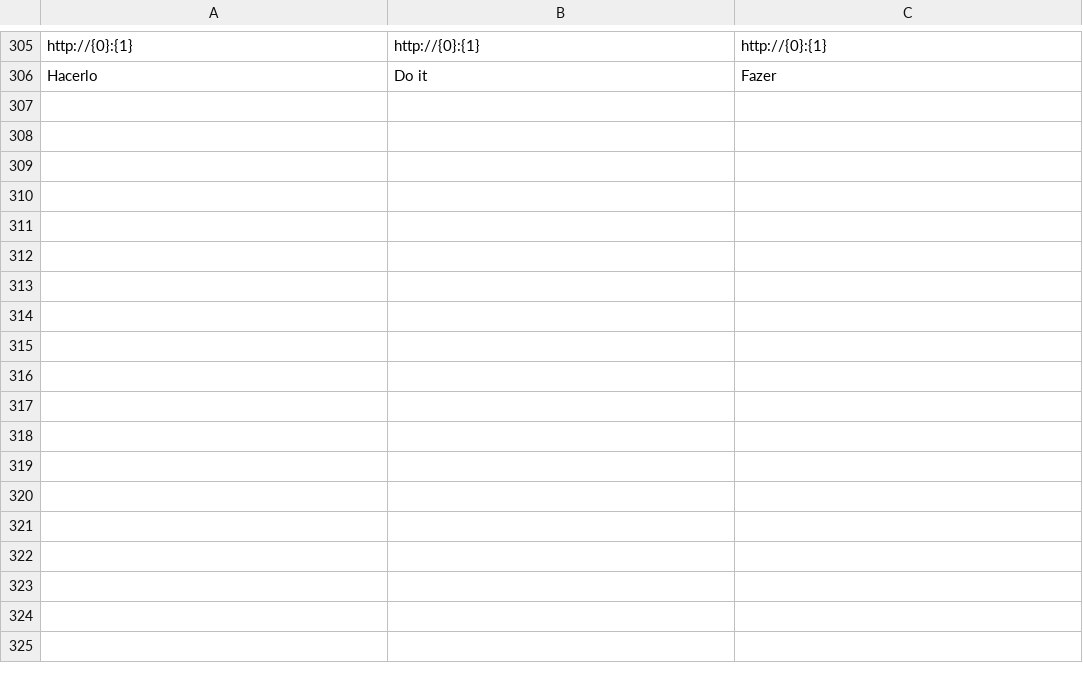
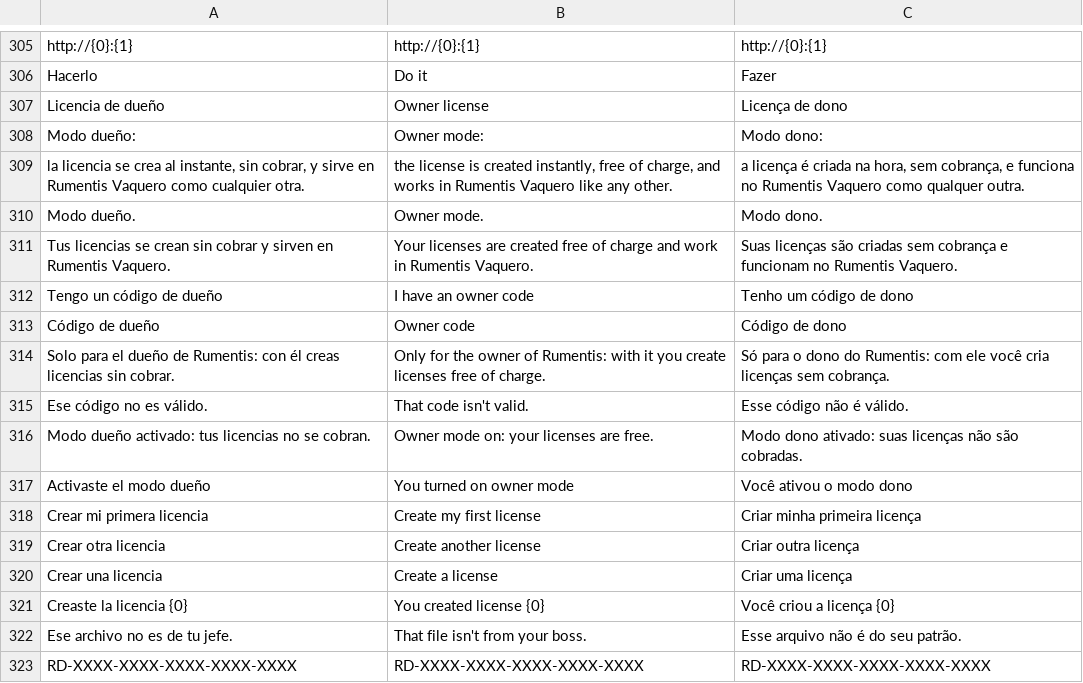
Before and after one commit to modelqdeluxe-ops/ss, a TSV file: modelo/traducciones/ui8_equipo.tsv, drawn as a sheet; only a part is shown, gaps mark what is left out; the diff names each change by its address in the sheet, - before the commit and + after, or states it on an @@ line.

```diff
--- a/modelo/traducciones/ui8_equipo.tsv
+++ b/modelo/traducciones/ui8_equipo.tsv
+row 307: Licencia de dueño | Owner license | Licença de dono
+row 308: Modo dueño: | Owner mode: | Modo dono:
+row 309: la licencia se crea al instante, sin cobrar, y sirve en Rumentis Vaquero como cualquier otra. | the license is created instantly, free of charge, and works in Rumentis Vaquero like any other. | a licença é criada na hora, sem cobrança, e funciona no Rumentis Vaquero como qualquer outra.
+row 310: Modo dueño. | Owner mode. | Modo dono.
+row 311: Tus licencias se crean sin cobrar y sirven en Rumentis Vaquero. | Your licenses are created free of charge and work in Rumentis Vaquero. | Suas licenças são criadas sem cobrança e funcionam no Rumentis Vaquero.
+row 312: Tengo un código de dueño | I have an owner code | Tenho um código de dono
+row 313: Código de dueño | Owner code | Código de dono
+row 314: Solo para el dueño de Rumentis: con él creas licencias sin cobrar. | Only for the owner of Rumentis: with it you create licenses free of charge. | Só para o dono do Rumentis: com ele você cria licenças sem cobrança.
+row 315: Ese código no es válido. | That code isn't valid. | Esse código não é válido.
+row 316: Modo dueño activado: tus licencias no se cobran. | Owner mode on: your licenses are free. | Modo dono ativado: suas licenças não são cobradas.
+row 317: Activaste el modo dueño | You turned on owner mode | Você ativou o modo dono
+row 318: Crear mi primera licencia | Create my first license | Criar minha primeira licença
+row 319: Crear otra licencia | Create another license | Criar outra licença
+row 320: Crear una licencia | Create a license | Criar uma licença
+row 321: Creaste la licencia {0} | You created license {0} | Você criou a licença {0}
+row 322: Ese archivo no es de tu jefe. | That file isn't from your boss. | Esse arquivo não é do seu patrão.
+row 323: RD-XXXX-XXXX-XXXX-XXXX-XXXX | RD-XXXX-XXXX-XXXX-XXXX-XXXX | RD-XXXX-XXXX-XXXX-XXXX-XXXX
```
Also changed, not shown: 11 other files.
